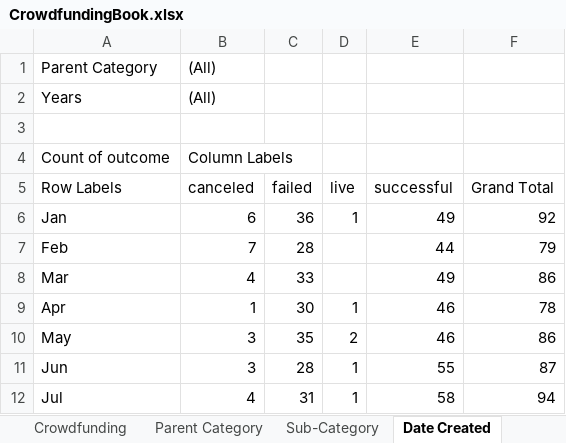
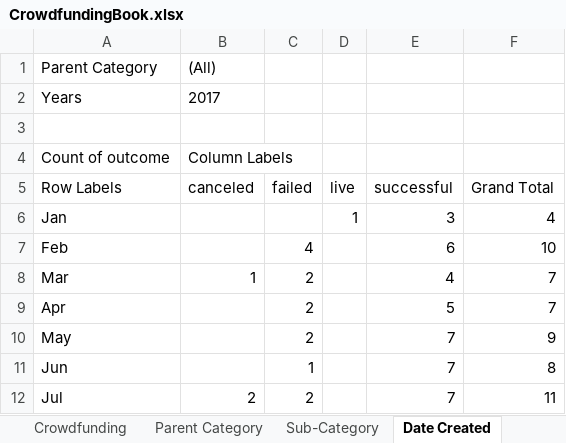
Before and after one commit to redpandata19/UNC_excel_challenge, an Excel workbook: CrowdfundingBook.xlsx, sheet Date Created, drawn as a sheet; only a part is shown; values as stored, in another font and other column widths than the file's, no borders; charts and pictures not drawn; the diff covers the shown part only; the diff names each change by its address in the sheet, - before the commit and + after, or states it on an @@ line.

```diff
--- a/CrowdfundingBook.xlsx (sheet Date Created)
+++ b/CrowdfundingBook.xlsx (sheet Date Created)
-B2 (canceled): (All)
+B2 (canceled): 2017
-B6 (canceled): 6
+B6 (canceled): (empty)
-C6 (failed): 36
+C6 (failed): (empty)
-E6 (successful): 49
+E6 (successful): 3
-F6 (Grand Total): 92
+F6 (Grand Total): 4
-B7 (canceled): 7
+B7 (canceled): (empty)
-C7 (failed): 28
+C7 (failed): 4
-E7 (successful): 44
+E7 (successful): 6
-F7 (Grand Total): 79
+F7 (Grand Total): 10
-B8 (canceled): 4
+B8 (canceled): 1
-C8 (failed): 33
+C8 (failed): 2
-E8 (successful): 49
+E8 (successful): 4
-F8 (Grand Total): 86
+F8 (Grand Total): 7
-B9 (canceled): 1
+B9 (canceled): (empty)
-C9 (failed): 30
+C9 (failed): 2
-D9 (live): 1
+D9 (live): (empty)
-E9 (successful): 46
+E9 (successful): 5
-F9 (Grand Total): 78
+F9 (Grand Total): 7
-B10:B11 (canceled): 3
+B10:B11 (canceled): (empty)
-C10 (failed): 35
+C10 (failed): 2
-D10 (live): 2
+D10 (live): (empty)
-E10 (successful): 46
+E10 (successful): 7
-F10 (Grand Total): 86
+F10 (Grand Total): 9
-C11 (failed): 28
+C11 (failed): 1
-D11:D12 (live): 1
+D11:D12 (live): (empty)
-E11 (successful): 55
+E11 (successful): 7
-F11 (Grand Total): 87
+F11 (Grand Total): 8
-B12 (canceled): 4
+B12 (canceled): 2
-C12 (failed): 31
+C12 (failed): 2
-E12 (successful): 58
+E12 (successful): 7
-F12 (Grand Total): 94
+F12 (Grand Total): 11
```
Also changed, not shown: 29 edited cells elsewhere in this sheet, charts or pictures, 1 other file.
